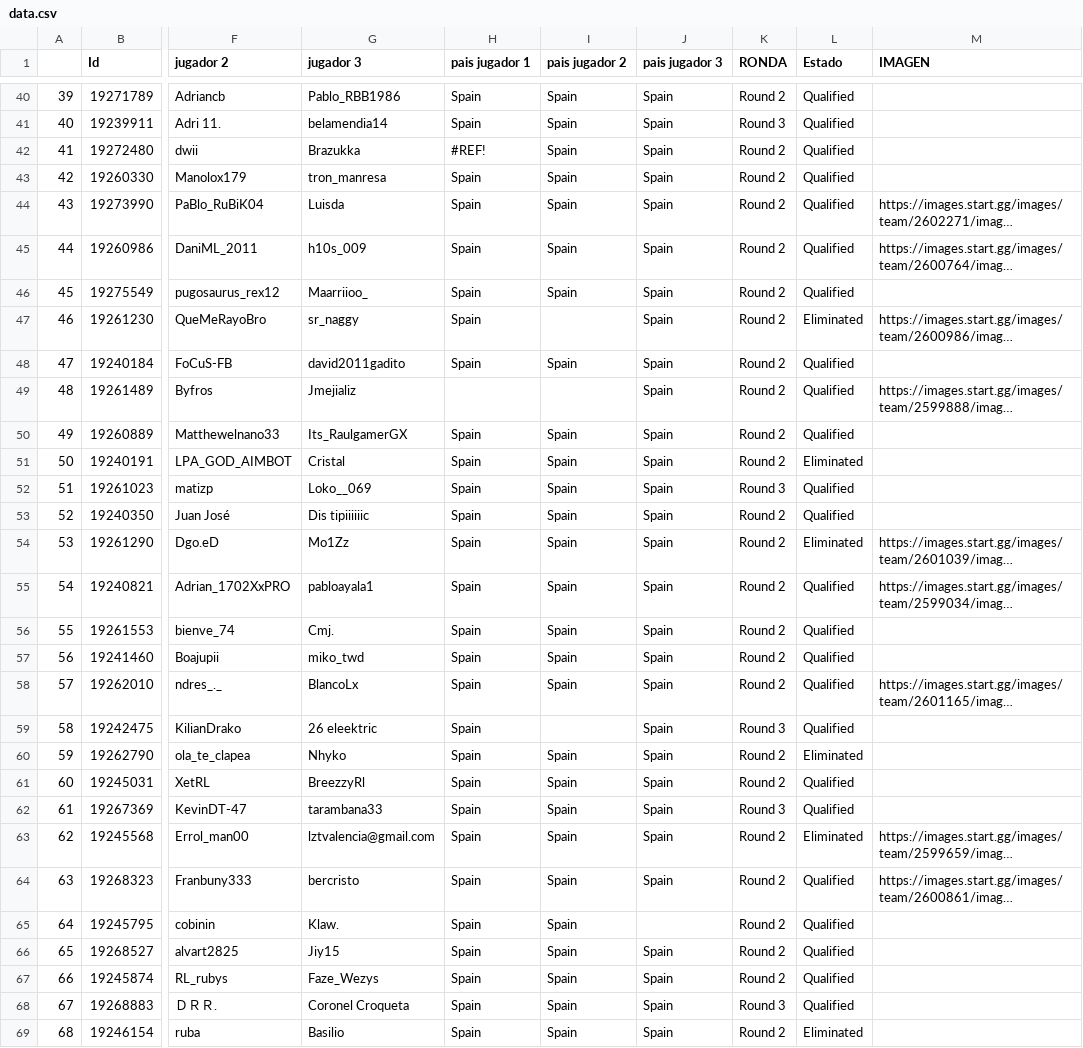
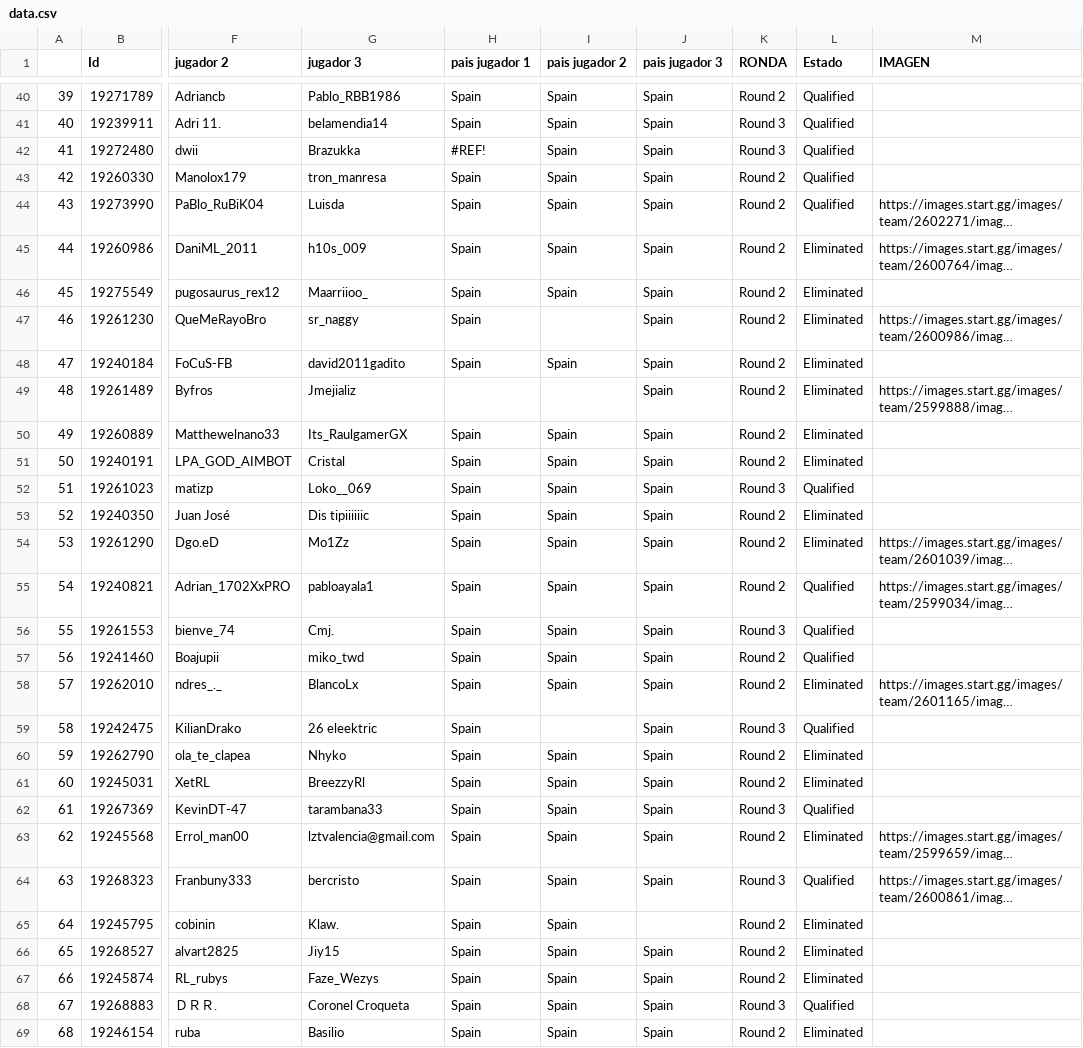
Before and after one commit to ismaspliter/RLCSOpenQualifierTracker, a CSV file: data.csv, drawn as a sheet; only a part is shown, gaps mark what is left out; long unchanged cells end in …; the diff covers the shown part only; the diff names each change by its address in the sheet, - before the commit and + after, or states it on an @@ line.

```diff
--- a/data.csv
+++ b/data.csv
-K42 (RONDA): Round 2
+K42 (RONDA): Round 3
-L45:L46 (Estado): Qualified
+L45:L46 (Estado): Eliminated
-L48:L50 (Estado): Qualified
+L48:L50 (Estado): Eliminated
-L53 (Estado): Qualified
+L53 (Estado): Eliminated
-K56 (RONDA): Round 2
+K56 (RONDA): Round 3
-L58 (Estado): Qualified
+L58 (Estado): Eliminated
-L61 (Estado): Qualified
+L61 (Estado): Eliminated
-K64 (RONDA): Round 2
+K64 (RONDA): Round 3
-L65:L67 (Estado): Qualified
+L65:L67 (Estado): Eliminated
```
Also changed, not shown: 42 edited cells elsewhere in this file.
